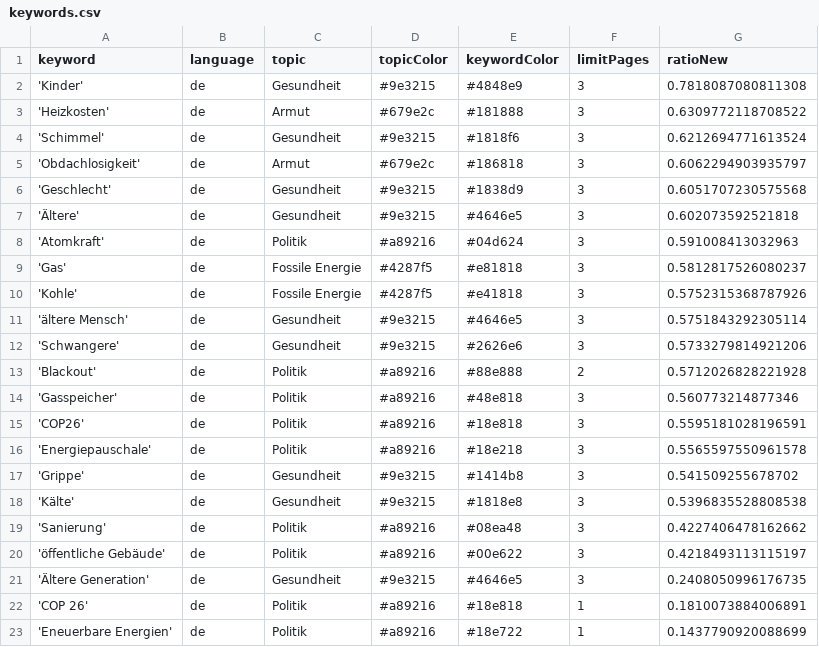
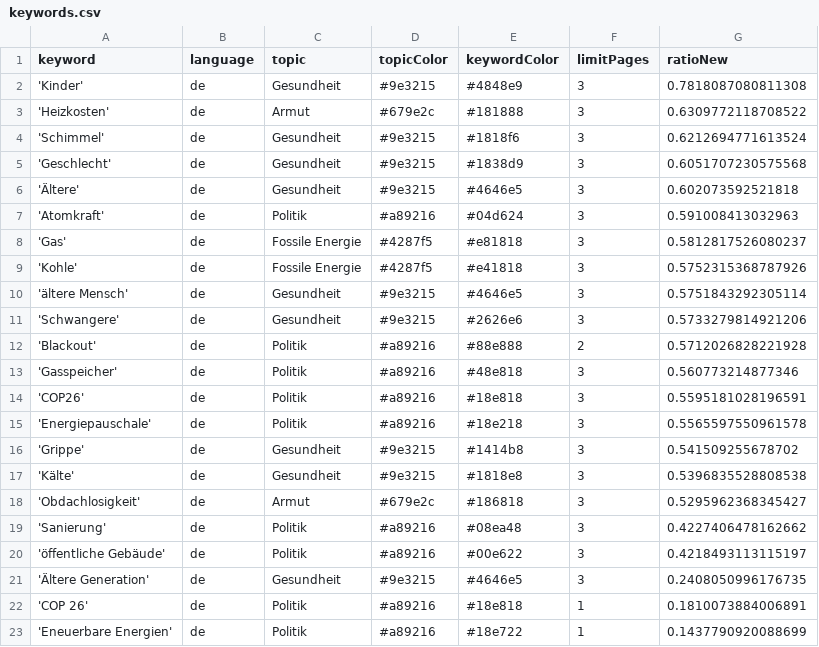
Before and after one commit to tlais147-physgeo01/winterIsComing2, a CSV file: keywords.csv, drawn as a sheet; removed rows and columns are numbered as before the commit, all else as after; the diff names each change by its address in the sheet, - before the commit and + after, or states it on an @@ line.

```diff
--- a/keywords.csv
+++ b/keywords.csv
-row 5: 'Obdachlosigkeit' | de | Armut | #679e2c | #186818 | 3 | 0.6062294903935797
+row 18: 'Obdachlosigkeit' | de | Armut | #679e2c | #186818 | 3 | 0.5295962368345427
```
Also changed, not shown: csv/news_2022_12.csv.
